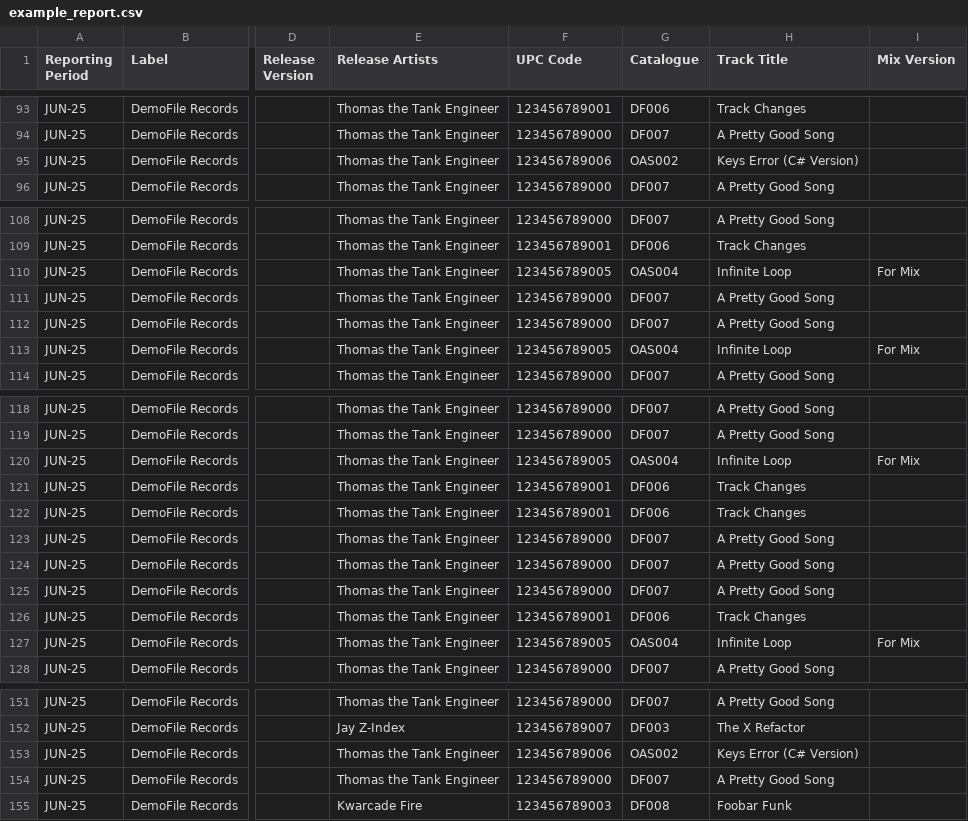
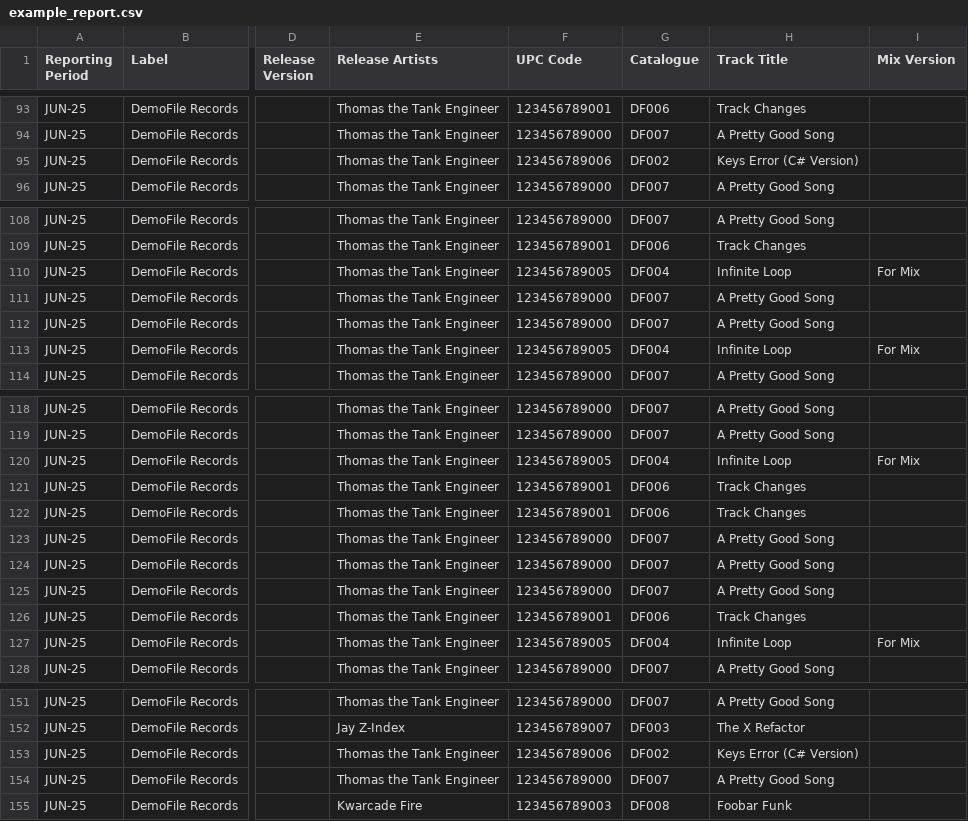
Before and after one commit to mcgooz/Royalties-Dashboard, a CSV file: demo_csv/example_report.csv, drawn as a sheet; only a part is shown, gaps mark what is left out; the diff covers the shown part only; the diff names each change by its address in the sheet, - before the commit and + after, or states it on an @@ line.

```diff
--- a/demo_csv/example_report.csv
+++ b/demo_csv/example_report.csv
-G95 (Catalogue): OAS002
+G95 (Catalogue): DF002
-G110 (Catalogue): OAS004
+G110 (Catalogue): DF004
-G113 (Catalogue): OAS004
+G113 (Catalogue): DF004
-G120 (Catalogue): OAS004
+G120 (Catalogue): DF004
-G127 (Catalogue): OAS004
+G127 (Catalogue): DF004
-G153 (Catalogue): OAS002
+G153 (Catalogue): DF002
```
Also changed, not shown: 10 edited cells elsewhere in this file.
